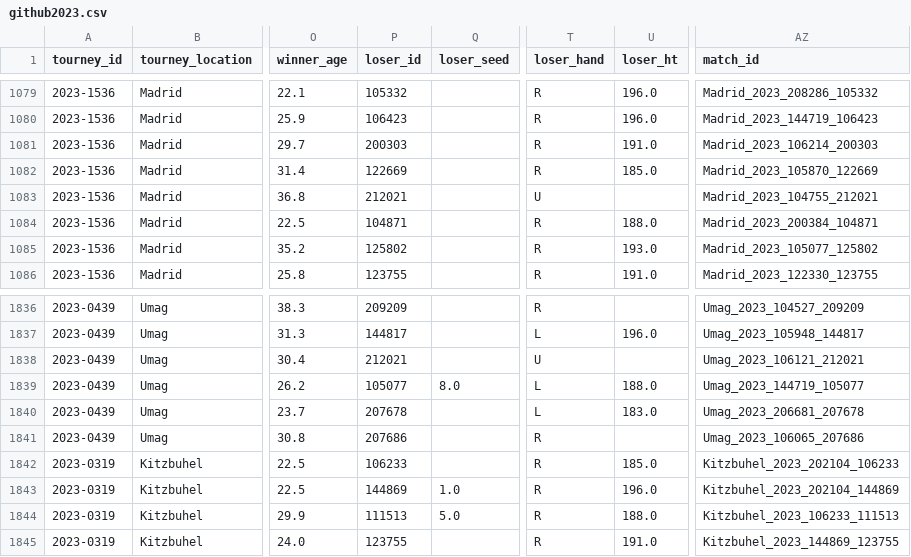
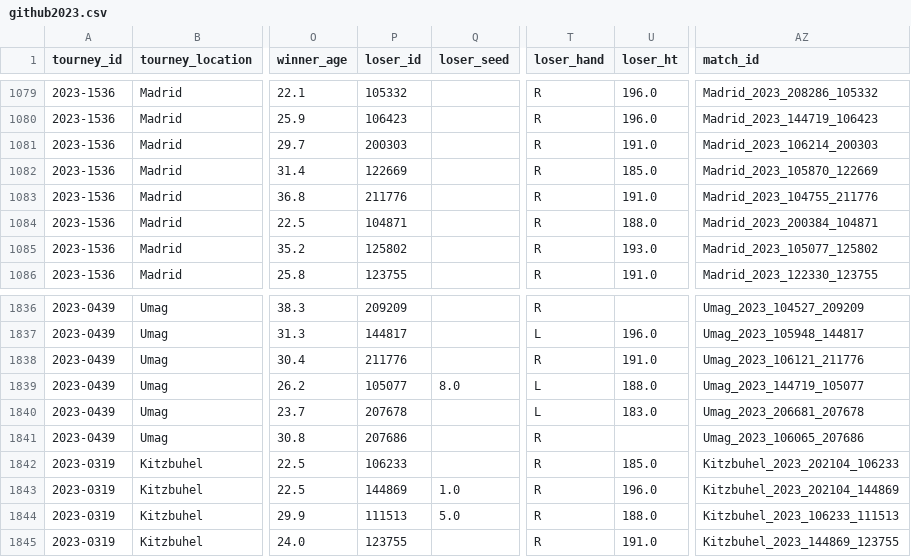
Before and after one commit to KacWNK/Bachelor_Thesis-predicting_results_of_the_tennis_matches_using_machine_learning_models, a CSV file: data/Processed_data/github2023.csv, drawn as a sheet; only a part is shown, gaps mark what is left out; the diff names each change by its address in the sheet, - before the commit and + after, or states it on an @@ line.

Commit message:
Fixed a mistake where in original github df same player had different ids and bio stats between 2022 and 2023

```diff
--- a/data/Processed_data/github2023.csv
+++ b/data/Processed_data/github2023.csv
-P1083 (loser_id): 212021
+P1083 (loser_id): 211776
-T1083 (loser_hand): U
+T1083 (loser_hand): R
-U1083 (loser_ht): (empty)
+U1083 (loser_ht): 191.0
-AZ1083 (match_id): Madrid_2023_104755_212021
+AZ1083 (match_id): Madrid_2023_104755_211776
-P1838 (loser_id): 212021
+P1838 (loser_id): 211776
-T1838 (loser_hand): U
+T1838 (loser_hand): R
-U1838 (loser_ht): (empty)
+U1838 (loser_ht): 191.0
-AZ1838 (match_id): Umag_2023_106121_212021
+AZ1838 (match_id): Umag_2023_106121_211776
```
Also changed, not shown: data/Processed_data/bets2023.csv, data/Processed_data_with_balance/bets2023_b.csv, 1 other file.
